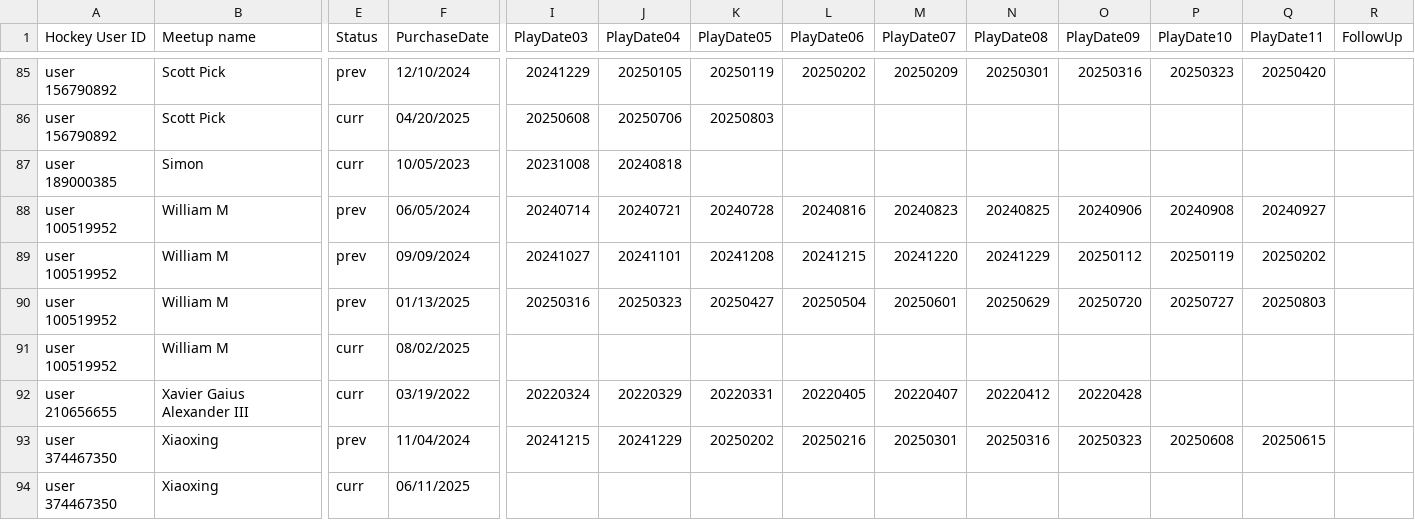
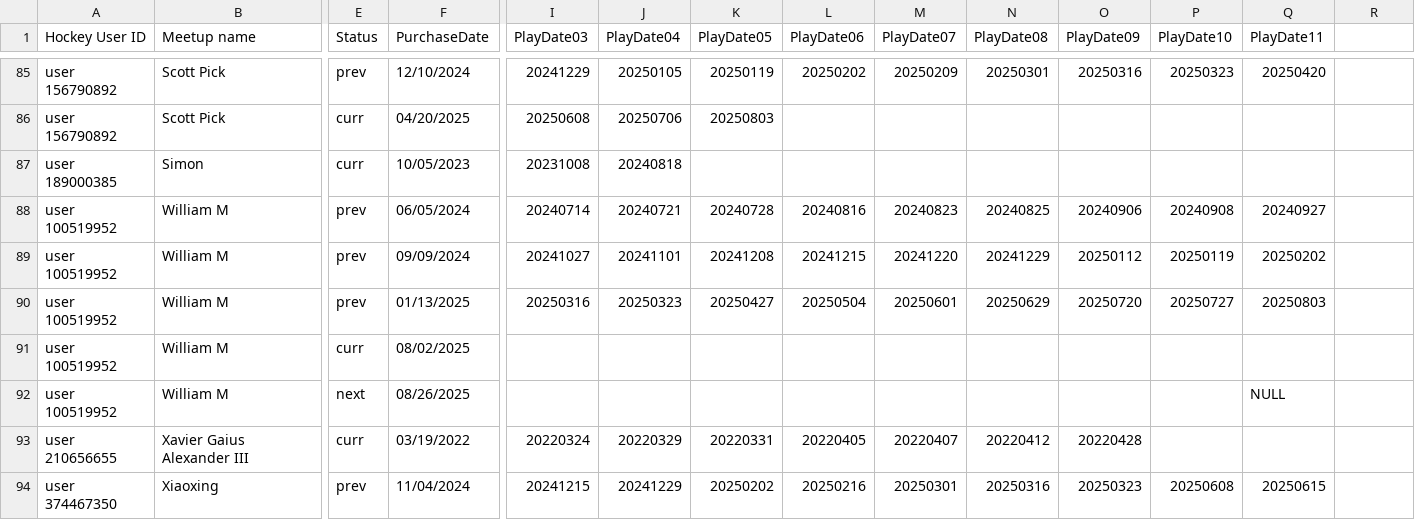
Before and after one commit to skpick99/Underwater-Hockey-Punchcards, a CSV file: punchcards.csv, drawn as a sheet; only a part is shown, gaps mark what is left out; the shorter side is filled out with more unchanged rows; rows hold the shown columns only; the diff names each change by its address in the sheet, - before the commit and + after, or states it on an @@ line.

Commit message:
Refactor 10-punch card system for future-proofing and maintainability
- Remove FollowUp column from CSV header and all related code
- Replace DUMMY with NULL throughout the system
- Add countPunchcardSlots() utility function for dynamic slot counting
- Eliminate magic numbers (10, 11, 17) in favor of dynamic calculations
- Use utility function instead of hardcoded calculations for remaining punches
- Make system future-proof for potential multi-slot NULL configurations
- Maintain backward compatibility with existing 11-punch cards

The system now:
- Uses dynamic column detection and slot counting
- Handles NULL values consistently across all components
- Provides robust utility functions for punchcard analysis
- Eliminates hardcoded values for better maintainability

```diff
--- a/punchcards.csv
+++ b/punchcards.csv
-R1: FollowUp
+R1: (empty)
+row 92: user 100519952 | William M | next | 08/26/2025 |  |  |  |  |  |  |  |  | NULL
```
Also changed, not shown: 3 other files.
